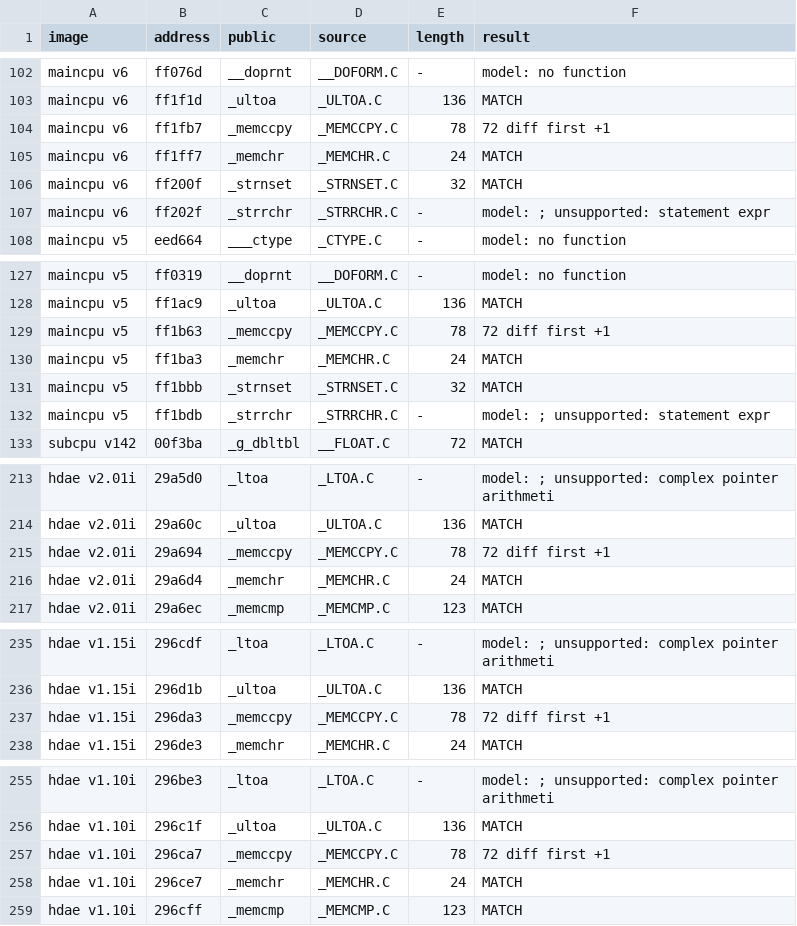
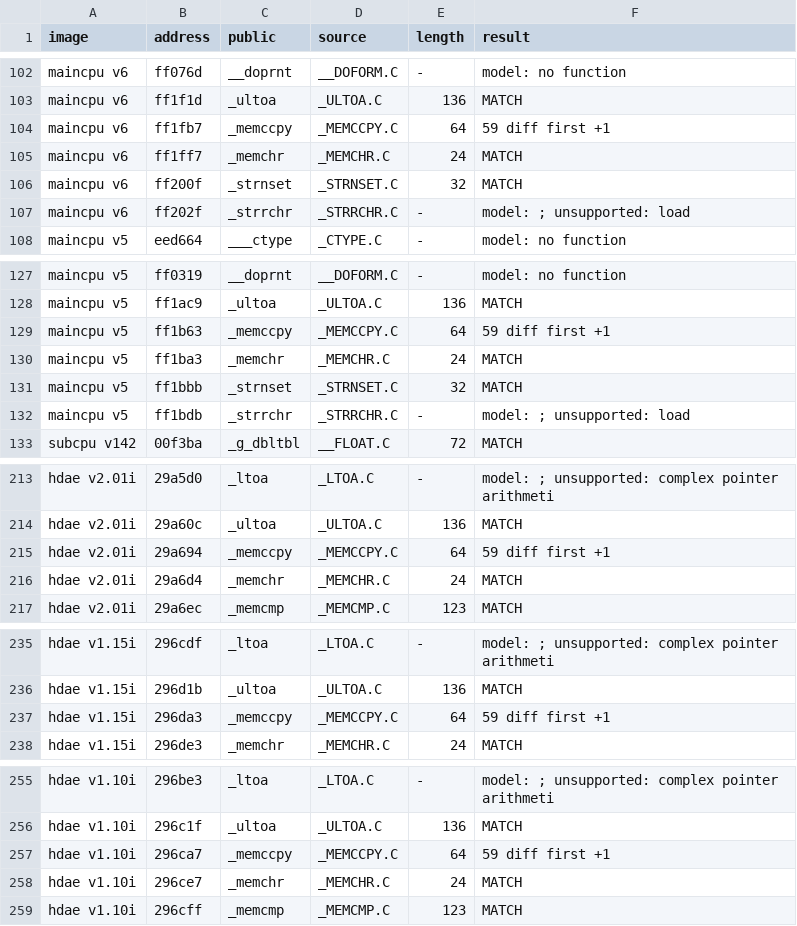
Before and after one commit to ArqueologiaDigital/technics-roms-disasm, a TSV file: scripts/analysis/cc900/results/pairs_model_kn5000.tsv, drawn as a sheet; only a part is shown, gaps mark what is left out; the diff covers the shown part only.

```diff
--- a/scripts/analysis/cc900/results/pairs_model_kn5000.tsv
+++ b/scripts/analysis/cc900/results/pairs_model_kn5000.tsv
@@ -103,6 +103,6 @@ maincpu v6	ff076d	__doprnt	__DOFORM.C	-	model: no function
 maincpu v6	ff1f1d	_ultoa	_ULTOA.C	136	MATCH
-maincpu v6	ff1fb7	_memccpy	_MEMCCPY.C	78	72 diff first +1
+maincpu v6	ff1fb7	_memccpy	_MEMCCPY.C	64	59 diff first +1
 maincpu v6	ff1ff7	_memchr	_MEMCHR.C	24	MATCH
 maincpu v6	ff200f	_strnset	_STRNSET.C	32	MATCH
-maincpu v6	ff202f	_strrchr	_STRRCHR.C	-	model: ; unsupported: statement expr
+maincpu v6	ff202f	_strrchr	_STRRCHR.C	-	model: ; unsupported: load
 maincpu v5	eed664	___ctype	_CTYPE.C	-	model: no function
@@ -128,6 +128,6 @@ maincpu v5	ff0319	__doprnt	__DOFORM.C	-	model: no function
 maincpu v5	ff1ac9	_ultoa	_ULTOA.C	136	MATCH
-maincpu v5	ff1b63	_memccpy	_MEMCCPY.C	78	72 diff first +1
+maincpu v5	ff1b63	_memccpy	_MEMCCPY.C	64	59 diff first +1
 maincpu v5	ff1ba3	_memchr	_MEMCHR.C	24	MATCH
 maincpu v5	ff1bbb	_strnset	_STRNSET.C	32	MATCH
-maincpu v5	ff1bdb	_strrchr	_STRRCHR.C	-	model: ; unsupported: statement expr
+maincpu v5	ff1bdb	_strrchr	_STRRCHR.C	-	model: ; unsupported: load
 subcpu v142	00f3ba	_g_dbltbl	__FLOAT.C	72	MATCH
@@ -214,3 +214,3 @@ hdae v2.01i	29a5d0	_ltoa	_LTOA.C	-	model: ; unsupported: complex pointer arithme
 hdae v2.01i	29a60c	_ultoa	_ULTOA.C	136	MATCH
-hdae v2.01i	29a694	_memccpy	_MEMCCPY.C	78	72 diff first +1
+hdae v2.01i	29a694	_memccpy	_MEMCCPY.C	64	59 diff first +1
 hdae v2.01i	29a6d4	_memchr	_MEMCHR.C	24	MATCH
@@ -236,3 +236,3 @@ hdae v1.15i	296cdf	_ltoa	_LTOA.C	-	model: ; unsupported: complex pointer arithme
 hdae v1.15i	296d1b	_ultoa	_ULTOA.C	136	MATCH
-hdae v1.15i	296da3	_memccpy	_MEMCCPY.C	78	72 diff first +1
+hdae v1.15i	296da3	_memccpy	_MEMCCPY.C	64	59 diff first +1
 hdae v1.15i	296de3	_memchr	_MEMCHR.C	24	MATCH
@@ -256,3 +256,3 @@ hdae v1.10i	296be3	_ltoa	_LTOA.C	-	model: ; unsupported: complex pointer arithme
 hdae v1.10i	296c1f	_ultoa	_ULTOA.C	136	MATCH
-hdae v1.10i	296ca7	_memccpy	_MEMCCPY.C	78	72 diff first +1
+hdae v1.10i	296ca7	_memccpy	_MEMCCPY.C	64	59 diff first +1
 hdae v1.10i	296ce7	_memchr	_MEMCHR.C	24	MATCH
```
Also changed, not shown: 15 edited cells elsewhere in this file, 2 other files.
